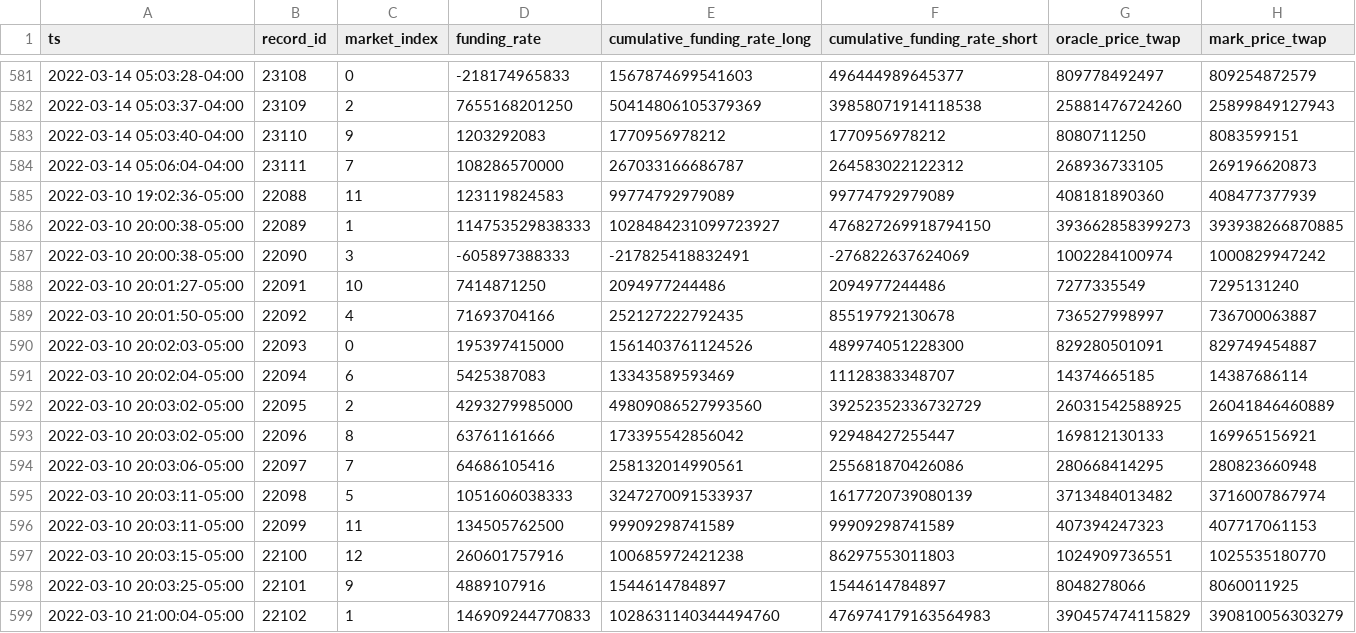
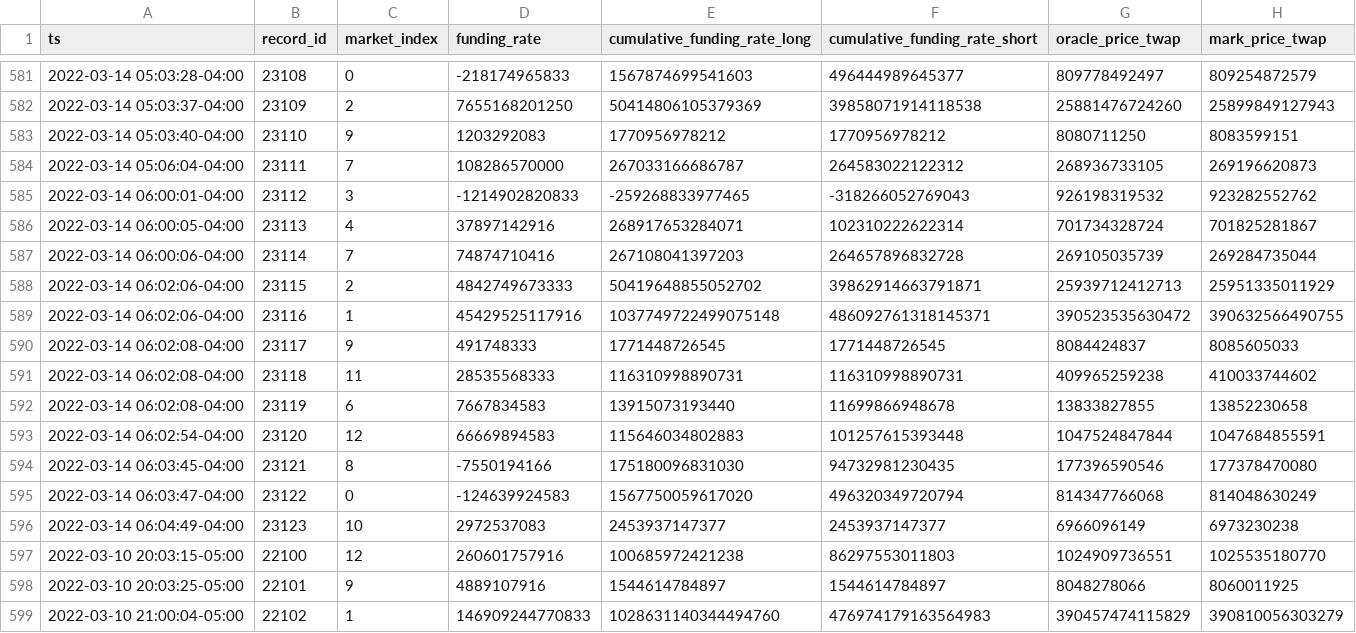
Before and after one commit to lmvdz/drift-flat-data, a CSV file: data/fundingRate_history.csv, drawn as a sheet; only a part is shown, gaps mark what is left out; removed rows and columns are numbered as before the commit, all else as after; the diff names each change by its address in the sheet, - before the commit and + after, or states it on an @@ line.

```diff
--- a/data/fundingRate_history.csv
+++ b/data/fundingRate_history.csv
-row 585: 2022-03-10 19:02:36-05:00 | 22088 | 11 | 123119824583 | 99774792979089 | 99774792979089 | 408181890360 | 408477377939
-row 586: 2022-03-10 20:00:38-05:00 | 22089 | 1 | 114753529838333 | 1028484231099723927 | 476827269918794150 | 393662858399273 | 393938266870885
-row 587: 2022-03-10 20:00:38-05:00 | 22090 | 3 | -605897388333 | -217825418832491 | -276822637624069 | 1002284100974 | 1000829947242
-row 588: 2022-03-10 20:01:27-05:00 | 22091 | 10 | 7414871250 | 2094977244486 | 2094977244486 | 7277335549 | 7295131240
-row 589: 2022-03-10 20:01:50-05:00 | 22092 | 4 | 71693704166 | 252127222792435 | 85519792130678 | 736527998997 | 736700063887
-row 590: 2022-03-10 20:02:03-05:00 | 22093 | 0 | 195397415000 | 1561403761124526 | 489974051228300 | 829280501091 | 829749454887
-row 591: 2022-03-10 20:02:04-05:00 | 22094 | 6 | 5425387083 | 13343589593469 | 11128383348707 | 14374665185 | 14387686114
-row 592: 2022-03-10 20:03:02-05:00 | 22095 | 2 | 4293279985000 | 49809086527993560 | 39252352336732729 | 26031542588925 | 26041846460889
-row 593: 2022-03-10 20:03:02-05:00 | 22096 | 8 | 63761161666 | 173395542856042 | 92948427255447 | 169812130133 | 169965156921
-row 594: 2022-03-10 20:03:06-05:00 | 22097 | 7 | 64686105416 | 258132014990561 | 255681870426086 | 280668414295 | 280823660948
-row 595: 2022-03-10 20:03:11-05:00 | 22098 | 5 | 1051606038333 | 3247270091533937 | 1617720739080139 | 3713484013482 | 3716007867974
-row 596: 2022-03-10 20:03:11-05:00 | 22099 | 11 | 134505762500 | 99909298741589 | 99909298741589 | 407394247323 | 407717061153
+row 585: 2022-03-14 06:00:01-04:00 | 23112 | 3 | -1214902820833 | -259268833977465 | -318266052769043 | 926198319532 | 923282552762
+row 586: 2022-03-14 06:00:05-04:00 | 23113 | 4 | 37897142916 | 268917653284071 | 102310222622314 | 701734328724 | 701825281867
+row 587: 2022-03-14 06:00:06-04:00 | 23114 | 7 | 74874710416 | 267108041397203 | 264657896832728 | 269105035739 | 269284735044
+row 588: 2022-03-14 06:02:06-04:00 | 23115 | 2 | 4842749673333 | 50419648855052702 | 39862914663791871 | 25939712412713 | 25951335011929
+row 589: 2022-03-14 06:02:06-04:00 | 23116 | 1 | 45429525117916 | 1037749722499075148 | 486092761318145371 | 390523535630472 | 390632566490755
+row 590: 2022-03-14 06:02:08-04:00 | 23117 | 9 | 491748333 | 1771448726545 | 1771448726545 | 8084424837 | 8085605033
+row 591: 2022-03-14 06:02:08-04:00 | 23118 | 11 | 28535568333 | 116310998890731 | 116310998890731 | 409965259238 | 410033744602
+row 592: 2022-03-14 06:02:08-04:00 | 23119 | 6 | 7667834583 | 13915073193440 | 11699866948678 | 13833827855 | 13852230658
+row 593: 2022-03-14 06:02:54-04:00 | 23120 | 12 | 66669894583 | 115646034802883 | 101257615393448 | 1047524847844 | 1047684855591
+row 594: 2022-03-14 06:03:45-04:00 | 23121 | 8 | -7550194166 | 175180096831030 | 94732981230435 | 177396590546 | 177378470080
+row 595: 2022-03-14 06:03:47-04:00 | 23122 | 0 | -124639924583 | 1567750059617020 | 496320349720794 | 814347766068 | 814048630249
+row 596: 2022-03-14 06:04:49-04:00 | 23123 | 10 | 2972537083 | 2453937147377 | 2453937147377 | 6966096149 | 6973230238
```
Also changed, not shown: data/deposit_history.csv, data/fundingPayment_history.csv, 5 other files.
